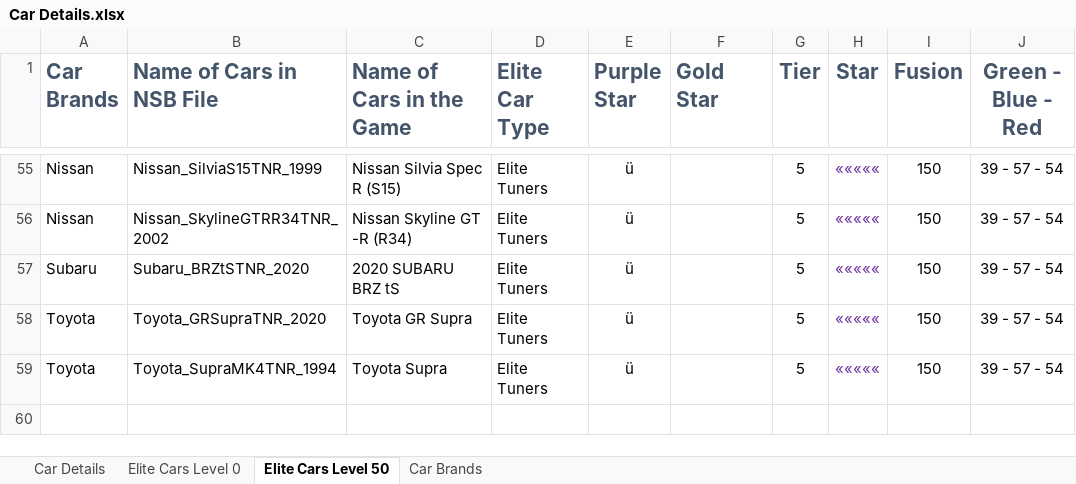
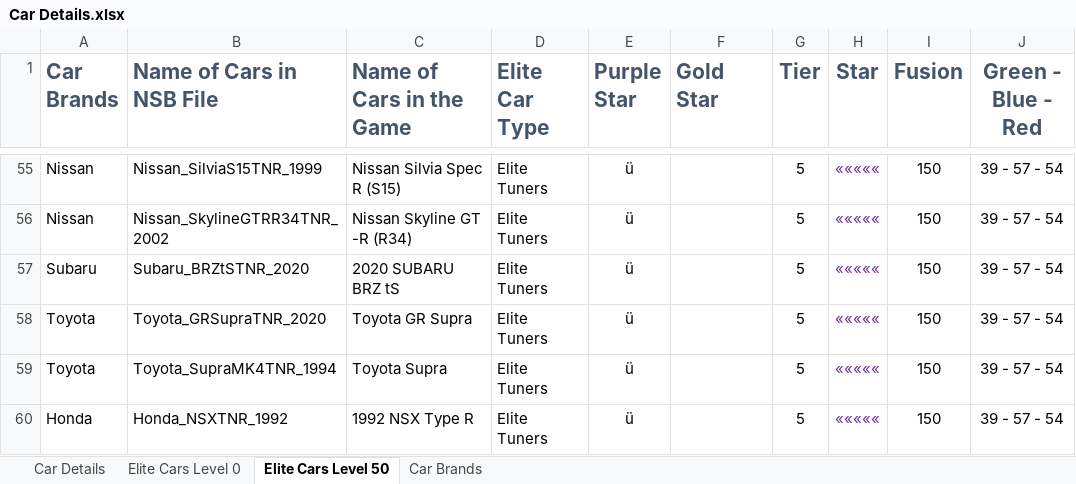
Before and after one commit to wear87/CSR2-Racing-Collection, an Excel workbook: 07-Version List/Car Details.xlsx, sheet Elite Cars Level 50, drawn as a sheet; only a part is shown, gaps mark what is left out; values as stored, in another font and other column widths than the file's, no borders; conditional formats not drawn; the diff names each change by its address in the sheet, - before the commit and + after, or states it on an @@ line.

```diff
--- a/07-Version List/Car Details.xlsx (sheet Elite Cars Level 50)
+++ b/07-Version List/Car Details.xlsx (sheet Elite Cars Level 50)
+row 60: Honda | Honda_NSXTNR_1992 | 1992 NSX Type R | Elite Tuners | ü |  | 5 | ««««« | 150 | 39 - 57 - 54
```
Also changed, not shown: sheet Car Details, sheet Elite Cars Level 0, 9 other files.
